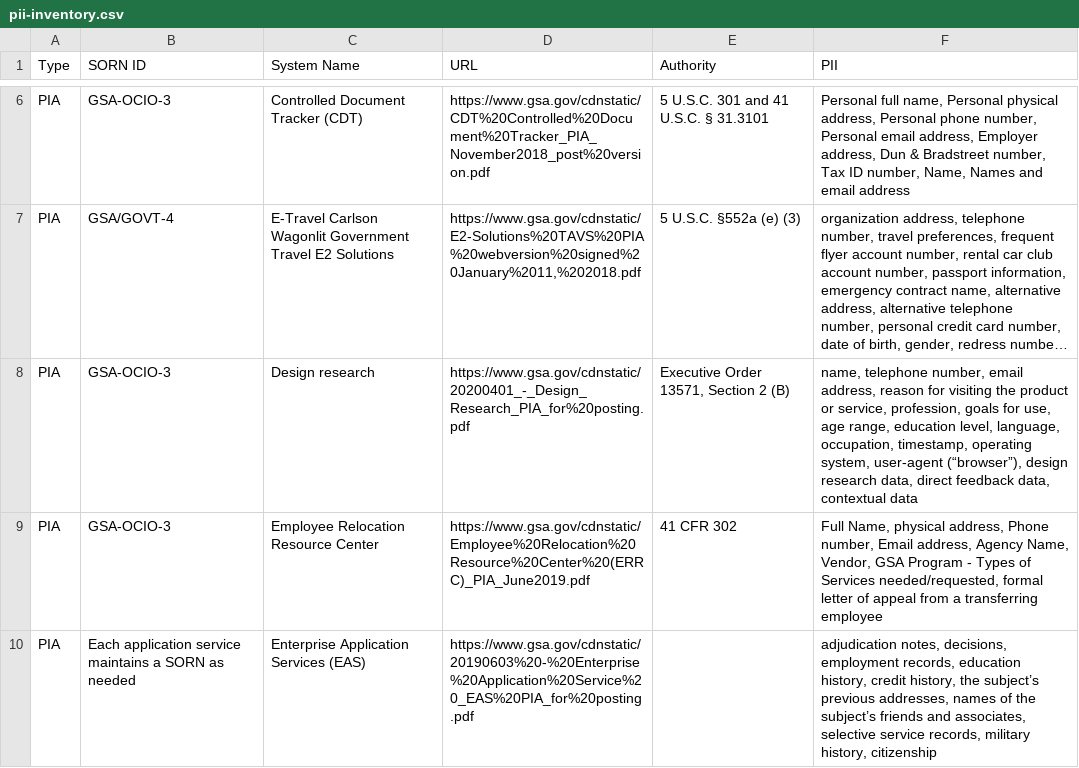
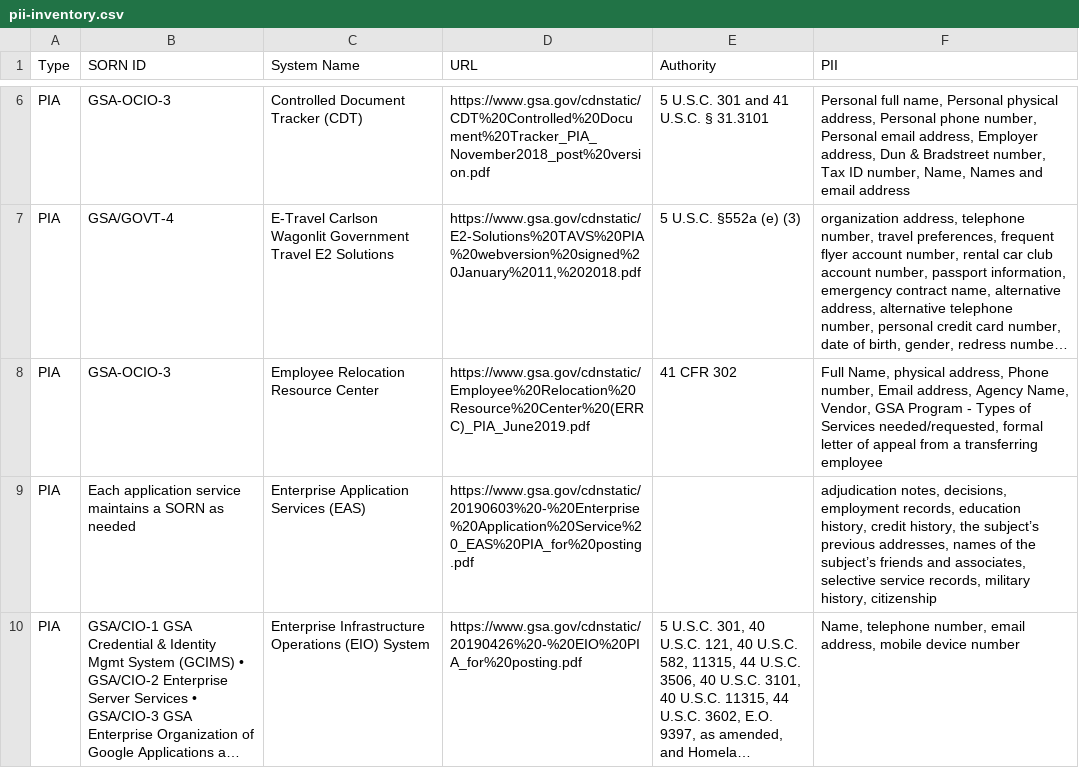
Before and after one commit to 18F/privacy-dashboard, a CSV file: _data/pii-inventory.csv, drawn as a sheet; only a part is shown, gaps mark what is left out; the shorter side is filled out with more unchanged rows; long unchanged cells end in …; removed rows and columns are numbered as before the commit, all else as after; the diff covers the shown part only; the diff names each change by its address in the sheet, - before the commit and + after, or states it on an @@ line.

Commit message:
publish data on 2021-12-02

```diff
--- a/_data/pii-inventory.csv
+++ b/_data/pii-inventory.csv
-row 8: PIA | GSA-OCIO-3 | Design research | https://www.gsa.gov/cdnstatic/20200401_-_Design_Research_PIA_for%20posting.pdf | Executive Order 13571, Section 2 (B) | name, telephone number, email address, reason for visiting the product or service, profession, goals for use, age range, education level, language, occupation, timestamp, operating system, user-agent (“browser”), design research data, direct feedback data, contextual data
```
Also changed, not shown: 1 added row elsewhere in this file.
